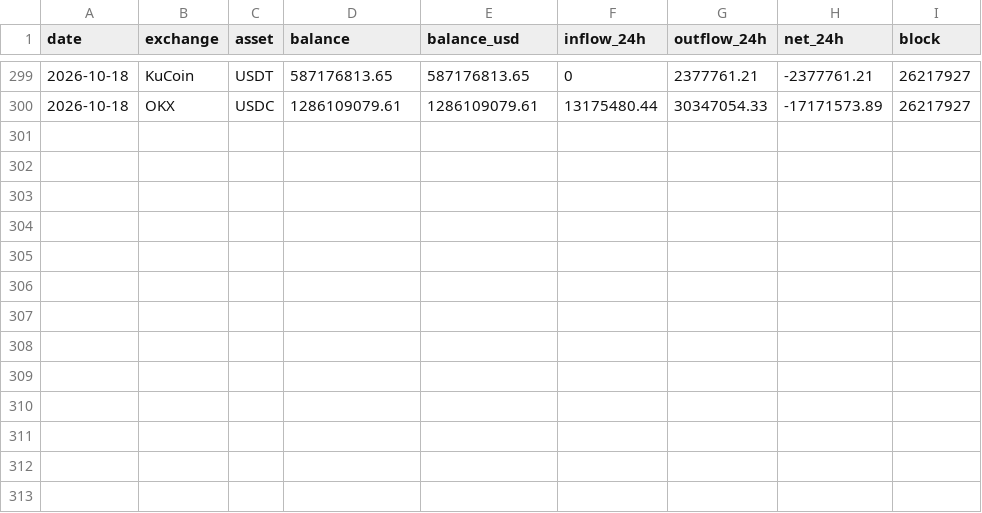
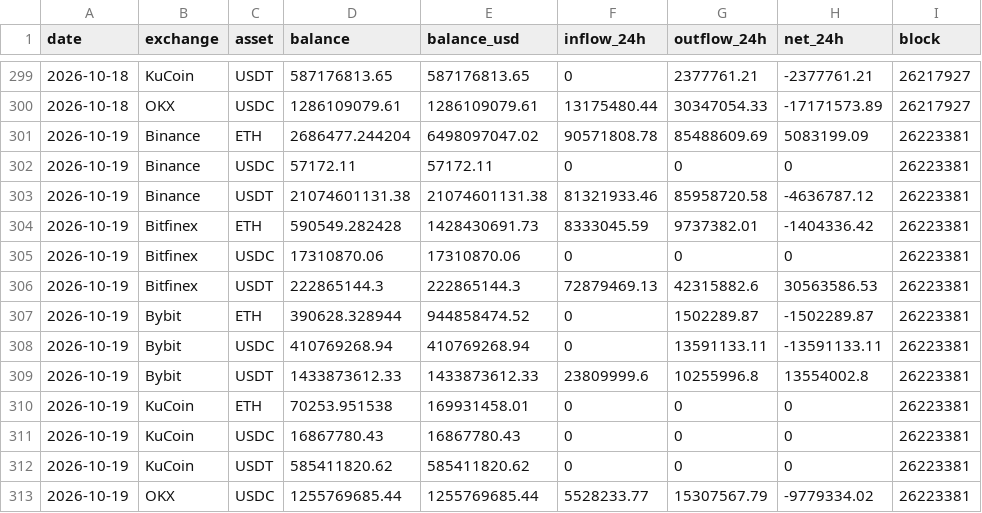
Before and after one commit to capitalflowai-app/capitalflowai-app.github.io, a CSV file: archiwum/wieloryby.csv, drawn as a sheet; only a part is shown, gaps mark what is left out.

```diff
--- a/archiwum/wieloryby.csv
+++ b/archiwum/wieloryby.csv
@@ -300 +300,14 @@ date,exchange,asset,balance,balance_usd,inflow_24h,outflow_24h,net_24h,block
 2026-10-18,OKX,USDC,1286109079.61,1286109079.61,13175480.44,30347054.33,-17171573.89,26217927
+2026-10-19,Binance,ETH,2686477.244204,6498097047.02,90571808.78,85488609.69,5083199.09,26223381
+2026-10-19,Binance,USDC,57172.11,57172.11,0,0,0,26223381
+2026-10-19,Binance,USDT,21074601131.38,21074601131.38,81321933.46,85958720.58,-4636787.12,26223381
+2026-10-19,Bitfinex,ETH,590549.282428,1428430691.73,8333045.59,9737382.01,-1404336.42,26223381
+2026-10-19,Bitfinex,USDC,17310870.06,17310870.06,0,0,0,26223381
+2026-10-19,Bitfinex,USDT,222865144.3,222865144.3,72879469.13,42315882.6,30563586.53,26223381
+2026-10-19,Bybit,ETH,390628.328944,944858474.52,0,1502289.87,-1502289.87,26223381
+2026-10-19,Bybit,USDC,410769268.94,410769268.94,0,13591133.11,-13591133.11,26223381
+2026-10-19,Bybit,USDT,1433873612.33,1433873612.33,23809999.6,10255996.8,13554002.8,26223381
+2026-10-19,KuCoin,ETH,70253.951538,169931458.01,0,0,0,26223381
+2026-10-19,KuCoin,USDC,16867780.43,16867780.43,0,0,0,26223381
+2026-10-19,KuCoin,USDT,585411820.62,585411820.62,0,0,0,26223381
+2026-10-19,OKX,USDC,1255769685.44,1255769685.44,5528233.77,15307567.79,-9779334.02,26223381
```
Also changed, not shown: archiwum/deribit-dvol.csv, archiwum/ng-dziennik.csv, 5 other files.
